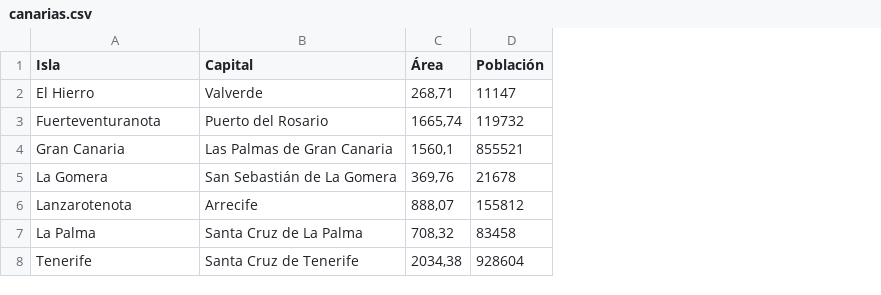
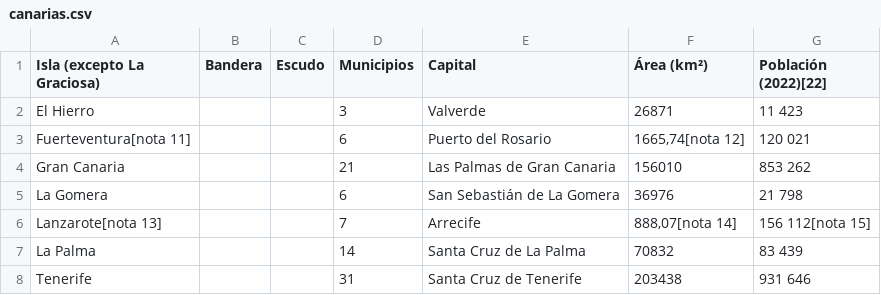
Before and after one commit to flightcomp/eia, a CSV file: pria/python/pandas/data/canarias.csv, drawn as a sheet; removed rows and columns are numbered as before the commit, all else as after; the diff names each change by its address in the sheet, - before the commit and + after, or states it on an @@ line.

```diff
--- a/pria/python/pandas/data/canarias.csv
+++ b/pria/python/pandas/data/canarias.csv
+column B (Bandera), empty
+column C (Escudo), empty
+column D (Municipios), rows 2-8: 3 | 6 | 21 | 6 | 7 | 14 | 31
-column C (Área), rows 2-8: 268,71 | 1665,74 | 1560,1 | 369,76 | 888,07 | 708,32 | 2034,38
-column D (Población), rows 2-8: 11147 | 119732 | 855521 | 21678 | 155812 | 83458 | 928604
+column F (Área (km²)), rows 2-8: 26871 | 1665,74[nota 12] | 156010 | 36976 | 888,07[nota 14] | 70832 | 203438
+column G (Población (2022)[22]), rows 2-8: 11 423 | 120 021 | 853 262 | 21 798 | 156 112[nota 15] | 83 439 | 931 646
-A1: Isla
+A1: Isla (excepto La Graciosa)
-A3 (Isla (excepto La Graciosa)): Fuerteventuranota
+A3 (Isla (excepto La Graciosa)): Fuerteventura[nota 11]
-A6 (Isla (excepto La Graciosa)): Lanzarotenota
+A6 (Isla (excepto La Graciosa)): Lanzarote[nota 13]
```
Also changed, not shown: 9 other files.
